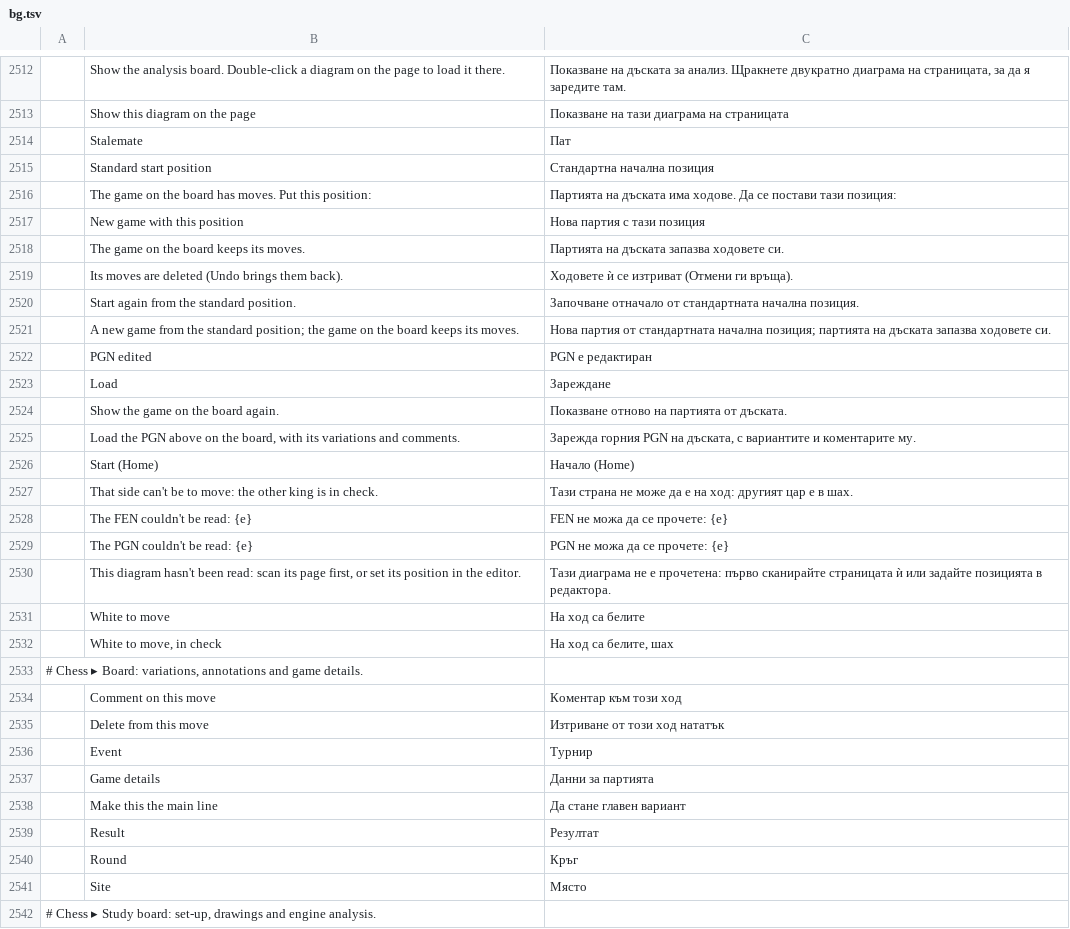
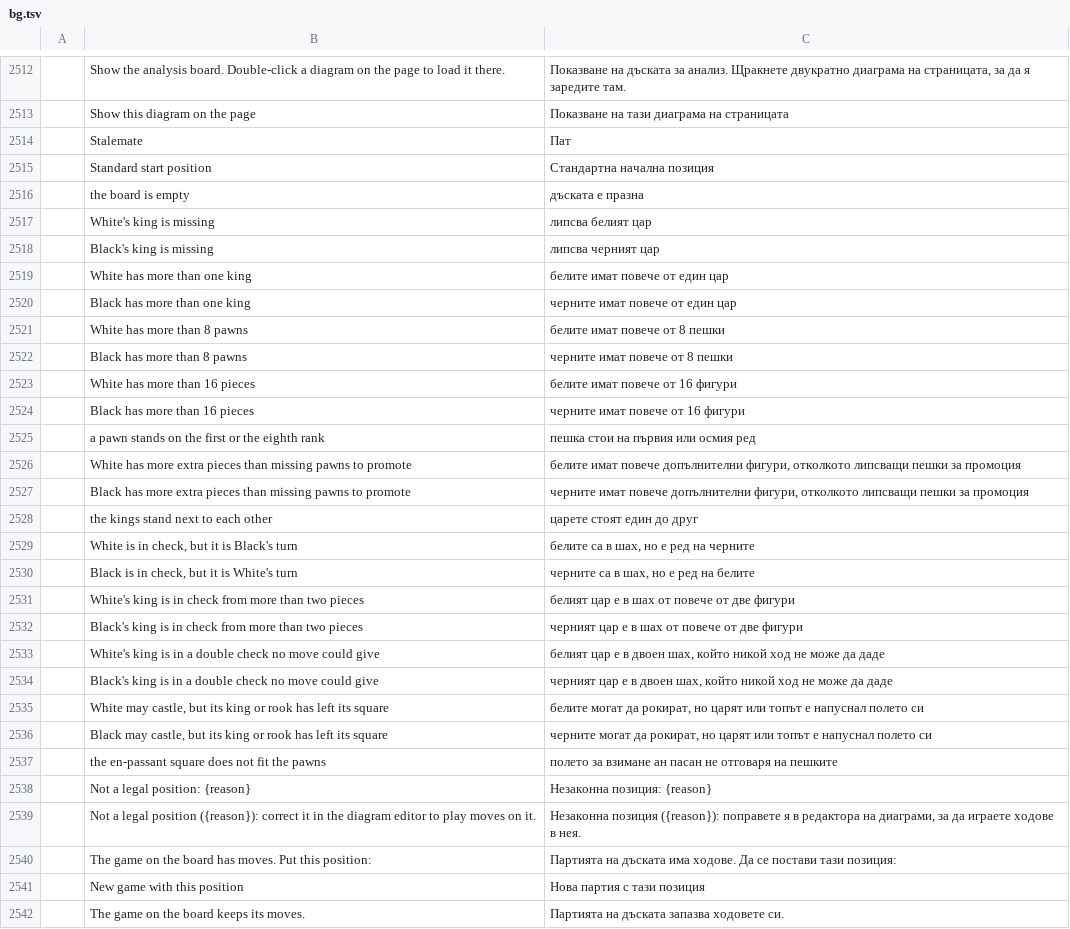
Before and after one commit to DarcioAlberico/pdfcraft-xadrez, a TSV file: crates/ui-egui/src/i18n/bg.tsv, drawn as a sheet; only a part is shown, gaps mark what is left out; the shorter side is filled out with more unchanged rows; the diff names each change by its address in the sheet, - before the commit and + after, or states it on an @@ line.

```diff
--- a/crates/ui-egui/src/i18n/bg.tsv
+++ b/crates/ui-egui/src/i18n/bg.tsv
+row 2516:  | the board is empty | дъската е празна
+row 2517:  | White's king is missing | липсва белият цар
+row 2518:  | Black's king is missing | липсва черният цар
+row 2519:  | White has more than one king | белите имат повече от един цар
+row 2520:  | Black has more than one king | черните имат повече от един цар
+row 2521:  | White has more than 8 pawns | белите имат повече от 8 пешки
+row 2522:  | Black has more than 8 pawns | черните имат повече от 8 пешки
+row 2523:  | White has more than 16 pieces | белите имат повече от 16 фигури
+row 2524:  | Black has more than 16 pieces | черните имат повече от 16 фигури
+row 2525:  | a pawn stands on the first or the eighth rank | пешка стои на първия или осмия ред
+row 2526:  | White has more extra pieces than missing pawns to promote | белите имат повече допълнителни фигури, отколкото липсващи пешки за промоция
+row 2527:  | Black has more extra pieces than missing pawns to promote | черните имат повече допълнителни фигури, отколкото липсващи пешки за промоция
+row 2528:  | the kings stand next to each other | царете стоят един до друг
+row 2529:  | White is in check, but it is Black's turn | белите са в шах, но е ред на черните
+row 2530:  | Black is in check, but it is White's turn | черните са в шах, но е ред на белите
+row 2531:  | White's king is in check from more than two pieces | белият цар е в шах от повече от две фигури
+row 2532:  | Black's king is in check from more than two pieces | черният цар е в шах от повече от две фигури
+row 2533:  | White's king is in a double check no move could give | белият цар е в двоен шах, който никой ход не може да даде
+row 2534:  | Black's king is in a double check no move could give | черният цар е в двоен шах, който никой ход не може да даде
+row 2535:  | White may castle, but its king or rook has left its square | белите могат да рокират, но царят или топът е напуснал полето си
+row 2536:  | Black may castle, but its king or rook has left its square | черните могат да рокират, но царят или топът е напуснал полето си
+row 2537:  | the en-passant square does not fit the pawns | полето за взимане ан пасан не отговаря на пешките
+row 2538:  | Not a legal position: {reason} | Незаконна позиция: {reason}
+row 2539:  | Not a legal position ({reason}): correct it in the diagram editor to play moves on it. | Незаконна позиция ({reason}): поправете я в редактора на диаграми, за да играете ходове в нея.
```
Also changed, not shown: crates/ui-egui/src/i18n/ar.tsv, crates/ui-egui/src/i18n/ja.tsv, 27 other files.
